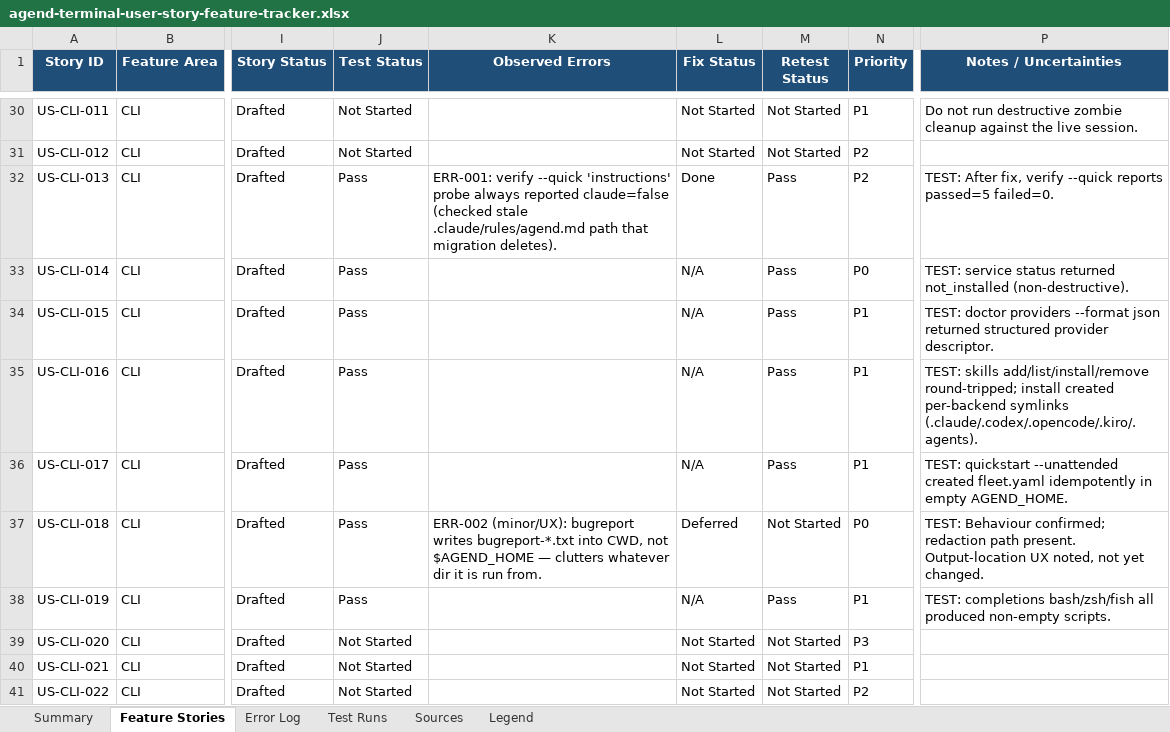
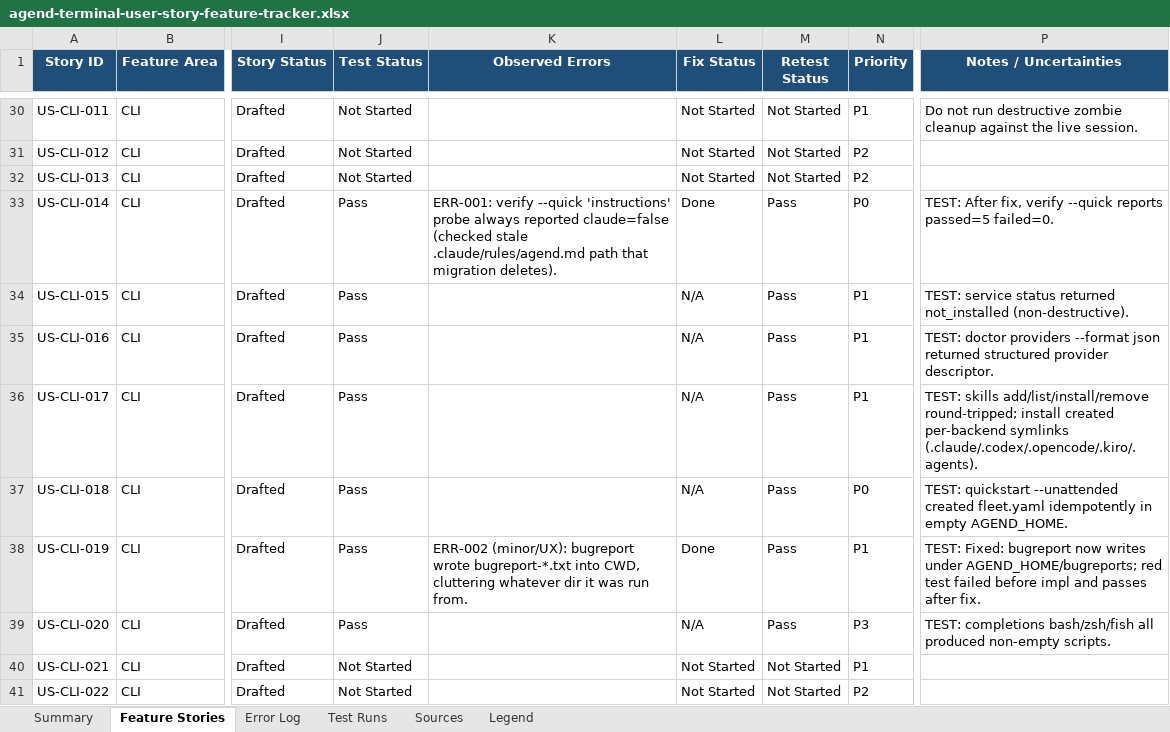
Before and after one commit to suzuke/agend-terminal, an Excel workbook: docs/audit/agend-terminal-user-story-feature-tracker.xlsx, sheet Feature Stories, drawn as a sheet; only a part is shown, gaps mark what is left out; values as stored, in another font and other column widths than the file's, no borders; the diff covers the shown part only; the diff names each change by its address in the sheet, - before the commit and + after, or states it on an @@ line.

Commit message:
audit: correct tracker mappings and add broad subsystem test evidence
Agend-Agent: fugu-0acdd8
Agend-Branch: audit/user-story-spreadsheet-fugu-0acdd8
Agend-Issued-At: 2026-06-29T05:40:29.082460+00:00
Signed-off-by: Huang ChiaCheng (黃家政) <1557604+suzuke@users.noreply.github.com>

```diff
--- a/docs/audit/agend-terminal-user-story-feature-tracker.xlsx (sheet Feature Stories)
+++ b/docs/audit/agend-terminal-user-story-feature-tracker.xlsx (sheet Feature Stories)
-J32 (Test Status): Pass
+J32 (Test Status): Not Started
-K32 (Observed Errors): ERR-001: verify --quick 'instructions' probe always reported claude=false (checked stale .claude/rules/agend.md path that migration deletes).
+K32 (Observed Errors): (empty)
-L32 (Fix Status): Done
+L32 (Fix Status): Not Started
-M32 (Retest Status): Pass
+M32 (Retest Status): Not Started
-P32 (Notes / Uncertainties): TEST: After fix, verify --quick reports passed=5 failed=0.
+P32 (Notes / Uncertainties): (empty)
-K33 (Observed Errors): (empty)
+K33 (Observed Errors): ERR-001: verify --quick 'instructions' probe always reported claude=false (checked stale .claude/rules/agend.md path that migration deletes).
-L33 (Fix Status): N/A
+L33 (Fix Status): Done
-P33 (Notes / Uncertainties): TEST: service status returned not_installed (non-destructive).
+P33 (Notes / Uncertainties): TEST: After fix, verify --quick reports passed=5 failed=0.
-P34 (Notes / Uncertainties): TEST: doctor providers --format json returned structured provider descriptor.
+P34 (Notes / Uncertainties): TEST: service status returned not_installed (non-destructive).
-P35 (Notes / Uncertainties): TEST: skills add/list/install/remove round-tripped; install created per-backend symlinks (.claude/.codex/.opencode/.kiro/.agents).
+P35 (Notes / Uncertainties): TEST: doctor providers --format json returned structured provider descriptor.
-P36 (Notes / Uncertainties): TEST: quickstart --unattended created fleet.yaml idempotently in empty AGEND_HOME.
+P36 (Notes / Uncertainties): TEST: skills add/list/install/remove round-tripped; install created per-backend symlinks (.claude/.codex/.opencode/.kiro/.agents).
-K37 (Observed Errors): ERR-002 (minor/UX): bugreport writes bugreport-*.txt into CWD, not $AGEND_HOME — clutters whatever dir it is run from.
+K37 (Observed Errors): (empty)
-L37 (Fix Status): Deferred
+L37 (Fix Status): N/A
-M37 (Retest Status): Not Started
+M37 (Retest Status): Pass
-P37 (Notes / Uncertainties): TEST: Behaviour confirmed; redaction path present. Output-location UX noted, not yet changed.
+P37 (Notes / Uncertainties): TEST: quickstart --unattended created fleet.yaml idempotently in empty AGEND_HOME.
-K38 (Observed Errors): (empty)
+K38 (Observed Errors): ERR-002 (minor/UX): bugreport wrote bugreport-*.txt into CWD, cluttering whatever dir it was run from.
-L38 (Fix Status): N/A
+L38 (Fix Status): Done
-P38 (Notes / Uncertainties): TEST: completions bash/zsh/fish all produced non-empty scripts.
+P38 (Notes / Uncertainties): TEST: Fixed: bugreport now writes under AGEND_HOME/bugreports; red test failed before impl and passes after fix.
-J39 (Test Status): Not Started
+J39 (Test Status): Pass
-L39 (Fix Status): Not Started
+L39 (Fix Status): N/A
-M39 (Retest Status): Not Started
+M39 (Retest Status): Pass
-P39 (Notes / Uncertainties): (empty)
+P39 (Notes / Uncertainties): TEST: completions bash/zsh/fish all produced non-empty scripts.
```
Also changed, not shown: 168 edited cells elsewhere in this sheet, sheet Test Runs, sheet Summary, sheet Error Log, 1 other file.
